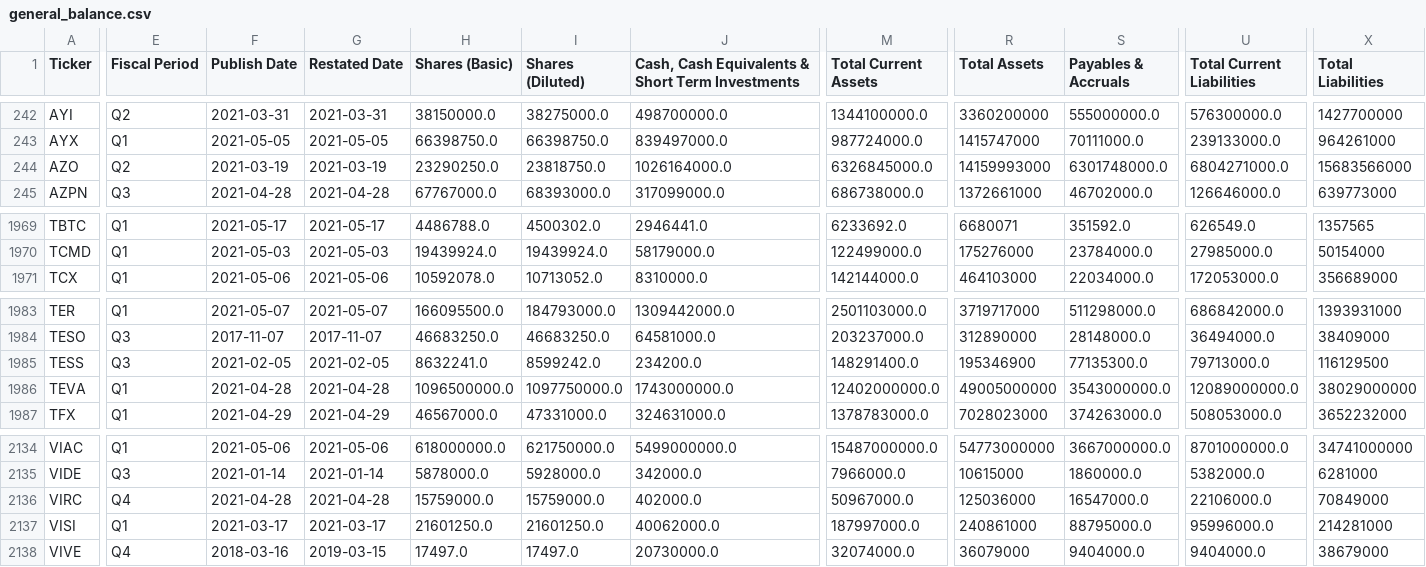
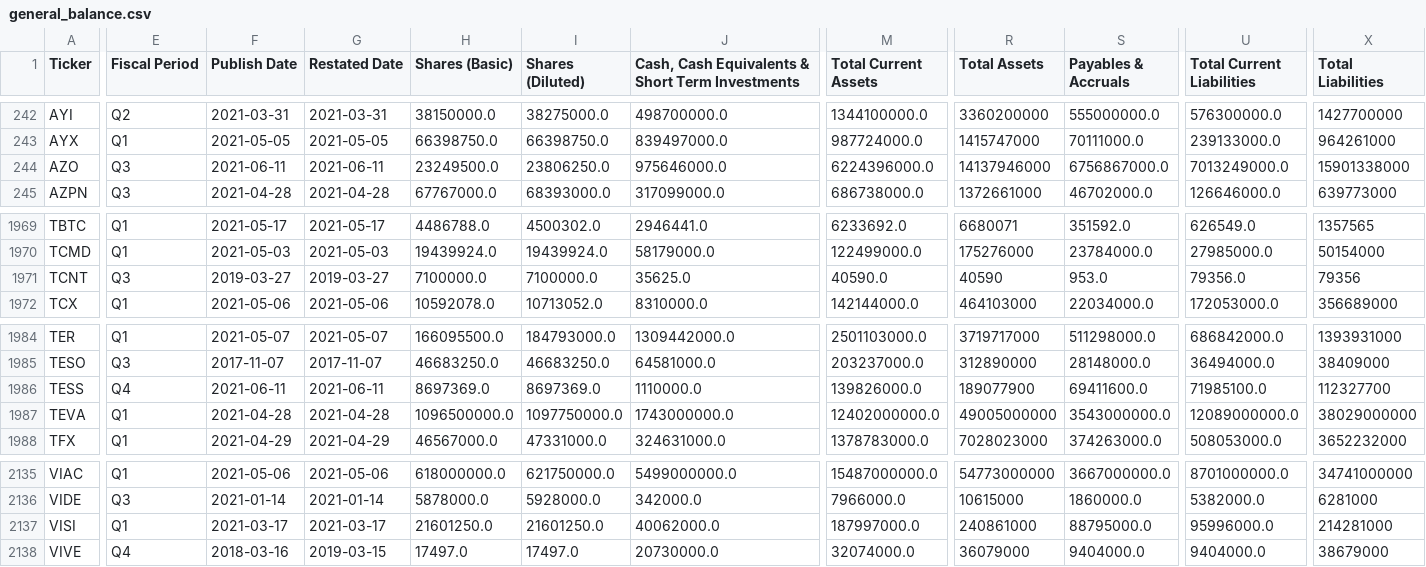
Before and after one commit to gardnmi/valuation-dashboard, a CSV file: data/general_balance.csv, drawn as a sheet; only a part is shown, gaps mark what is left out; removed rows and columns are numbered as before the commit, all else as after; rows hold the shown columns only; the diff covers the shown part only; the diff names each change by its address in the sheet, - before the commit and + after, or states it on an @@ line.

```diff
--- a/data/general_balance.csv
+++ b/data/general_balance.csv
-E244 (Fiscal Period): Q2
+E244 (Fiscal Period): Q3
-F244 (Publish Date): 2021-03-19
+F244 (Publish Date): 2021-06-11
-G244 (Restated Date): 2021-03-19
+G244 (Restated Date): 2021-06-11
-H244 (Shares (Basic)): 23290250.0
+H244 (Shares (Basic)): 23249500.0
-I244 (Shares (Diluted)): 23818750.0
+I244 (Shares (Diluted)): 23806250.0
-J244: 1026164000.0
+J244: 975646000.0
-M244 (Total Current Assets): 6326845000.0
+M244 (Total Current Assets): 6224396000.0
-R244 (Total Assets): 14159993000
+R244 (Total Assets): 14137946000
-S244 (Payables & Accruals): 6301748000.0
+S244 (Payables & Accruals): 6756867000.0
-U244 (Total Current Liabilities): 6804271000.0
+U244 (Total Current Liabilities): 7013249000.0
-X244 (Total Liabilities): 15683566000
+X244 (Total Liabilities): 15901338000
+row 1971: TCNT | Q3 | 2019-03-27 | 2019-03-27 | 7100000.0 | 7100000.0 | 35625.0 | 40590.0 | 40590 | 953.0 | 79356.0 | 79356
-E1986 (Fiscal Period): Q3
+E1986 (Fiscal Period): Q4
-F1986 (Publish Date): 2021-02-05
+F1986 (Publish Date): 2021-06-11
-G1986 (Restated Date): 2021-02-05
+G1986 (Restated Date): 2021-06-11
-H1986 (Shares (Basic)): 8632241.0
+H1986 (Shares (Basic)): 8697369.0
-I1986 (Shares (Diluted)): 8599242.0
+I1986 (Shares (Diluted)): 8697369.0
-J1986: 234200.0
+J1986: 1110000.0
-M1986 (Total Current Assets): 148291400.0
+M1986 (Total Current Assets): 139826000.0
-R1986 (Total Assets): 195346900
+R1986 (Total Assets): 189077900
-S1986 (Payables & Accruals): 77135300.0
+S1986 (Payables & Accruals): 69411600.0
-U1986 (Total Current Liabilities): 79713000.0
+U1986 (Total Current Liabilities): 71985100.0
-X1986 (Total Liabilities): 116129500
+X1986 (Total Liabilities): 112327700
-row 2136: VIRC | Q4 | 2021-04-28 | 2021-04-28 | 15759000.0 | 15759000.0 | 402000.0 | 50967000.0 | 125036000 | 16547000.0 | 22106000.0 | 70849000
```
Also changed, not shown: 23 edited cells elsewhere in this file, data/general_cashflow.csv, data/general_fundamental_derived.csv, 5 other files.
